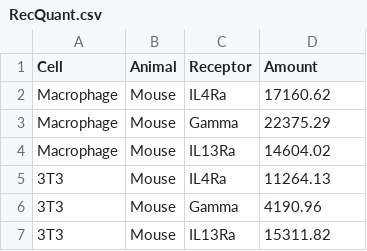
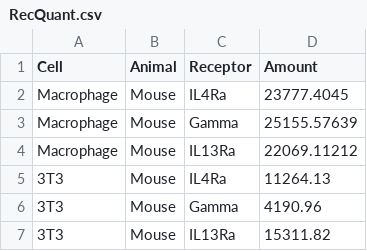
Before and after one commit to meyer-lab/IL4-model, a CSV file: src/data/RecQuant.csv, drawn as a sheet; only a part is shown.

```diff
--- a/src/data/RecQuant.csv
+++ b/src/data/RecQuant.csv
@@ -1,5 +1,5 @@
 Cell,Animal,Receptor,Amount
-Macrophage,Mouse,IL4Ra,17160.62
-Macrophage,Mouse,Gamma,22375.29
-Macrophage,Mouse,IL13Ra,14604.02
+Macrophage,Mouse,IL4Ra,23777.4045
+Macrophage,Mouse,Gamma,25155.57639
+Macrophage,Mouse,IL13Ra,22069.11212
 3T3,Mouse,IL4Ra,11264.13
```
Also changed, not shown: 1 other file.
